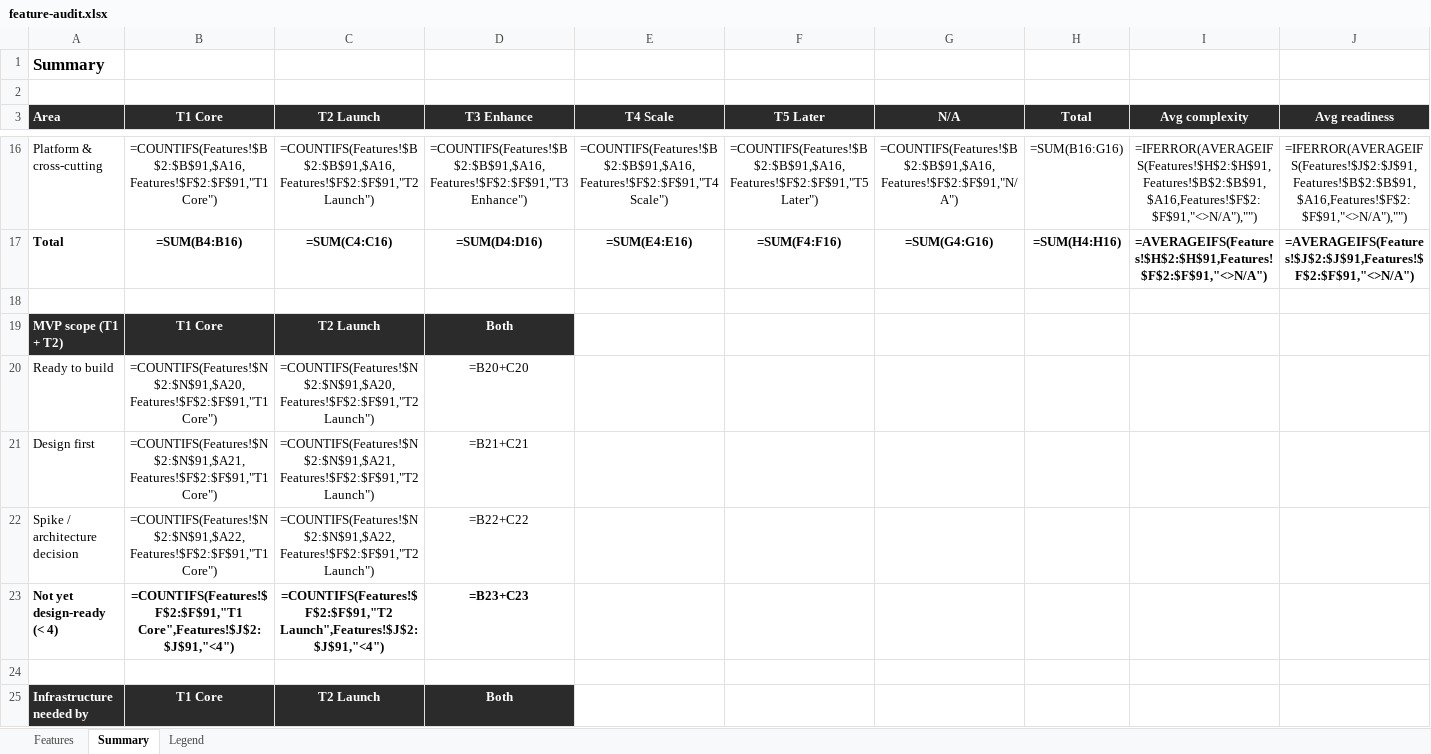
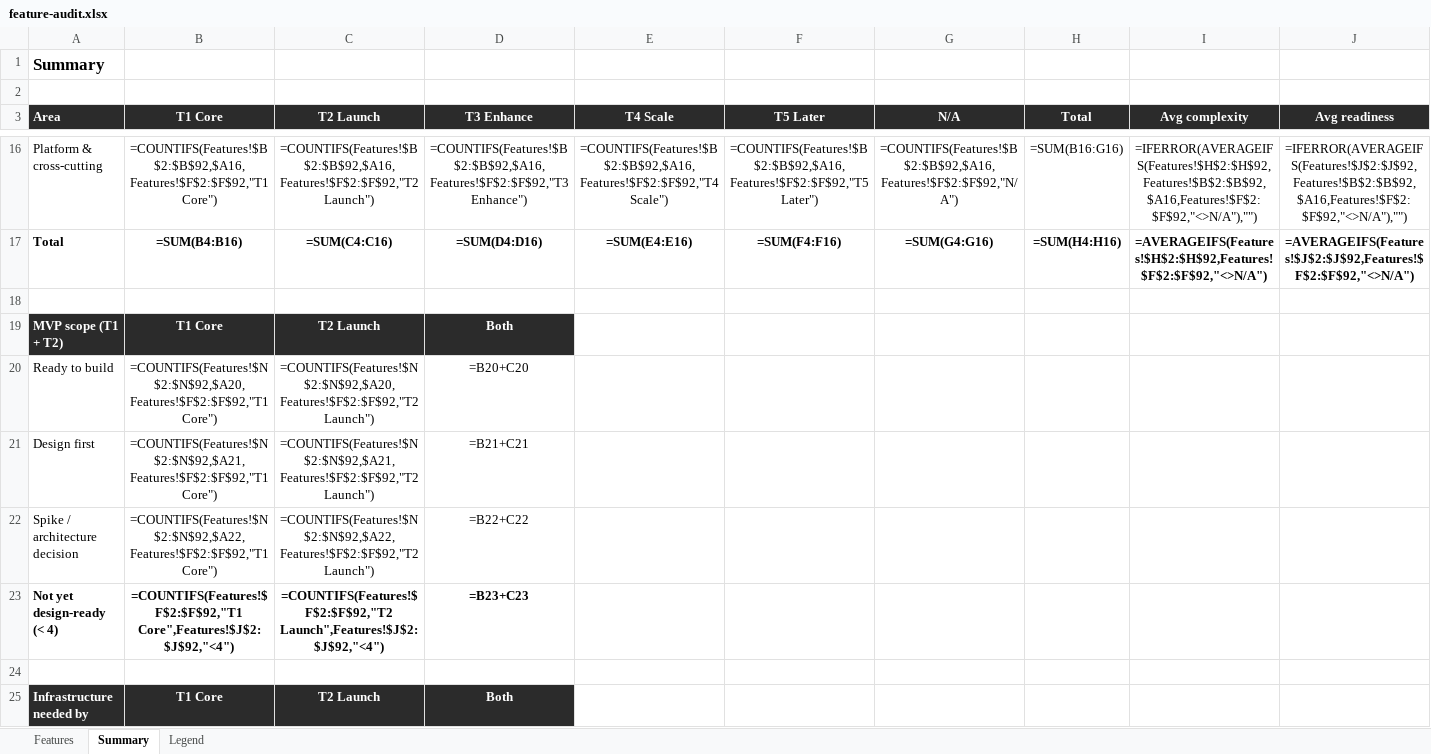
Before and after one commit to building-with-ai-f26/kfl8095-steelman, an Excel workbook: plans/feature-audit.xlsx, sheet Summary, drawn as a sheet; only a part is shown, gaps mark what is left out; values as stored, in another font and other column widths than the file's, no borders; formulas without a stored value are shown as written; the diff covers the shown part only; the diff names each change by its address in the sheet, - before the commit and + after, or states it on an @@ line.

```diff
--- a/plans/feature-audit.xlsx (sheet Summary)
+++ b/plans/feature-audit.xlsx (sheet Summary)
-B16 (T1 Core): =COUNTIFS(Features!$B$2:$B$91,$A16,Features!$F$2:$F$91,"T1 Core")
+B16 (T1 Core): =COUNTIFS(Features!$B$2:$B$92,$A16,Features!$F$2:$F$92,"T1 Core")
-C16 (T2 Launch): =COUNTIFS(Features!$B$2:$B$91,$A16,Features!$F$2:$F$91,"T2 Launch")
+C16 (T2 Launch): =COUNTIFS(Features!$B$2:$B$92,$A16,Features!$F$2:$F$92,"T2 Launch")
-D16 (T3 Enhance): =COUNTIFS(Features!$B$2:$B$91,$A16,Features!$F$2:$F$91,"T3 Enhance")
+D16 (T3 Enhance): =COUNTIFS(Features!$B$2:$B$92,$A16,Features!$F$2:$F$92,"T3 Enhance")
-E16 (T4 Scale): =COUNTIFS(Features!$B$2:$B$91,$A16,Features!$F$2:$F$91,"T4 Scale")
+E16 (T4 Scale): =COUNTIFS(Features!$B$2:$B$92,$A16,Features!$F$2:$F$92,"T4 Scale")
-F16 (T5 Later): =COUNTIFS(Features!$B$2:$B$91,$A16,Features!$F$2:$F$91,"T5 Later")
+F16 (T5 Later): =COUNTIFS(Features!$B$2:$B$92,$A16,Features!$F$2:$F$92,"T5 Later")
-G16 (N/A): =COUNTIFS(Features!$B$2:$B$91,$A16,Features!$F$2:$F$91,"N/A")
+G16 (N/A): =COUNTIFS(Features!$B$2:$B$92,$A16,Features!$F$2:$F$92,"N/A")
-I16 (Avg complexity): =IFERROR(AVERAGEIFS(Features!$H$2:$H$91,Features!$B$2:$B$91,$A16,Features!$F$2:$F$91,"<>N/A"),"")
+I16 (Avg complexity): =IFERROR(AVERAGEIFS(Features!$H$2:$H$92,Features!$B$2:$B$92,$A16,Features!$F$2:$F$92,"<>N/A"),"")
-J16 (Avg readiness): =IFERROR(AVERAGEIFS(Features!$J$2:$J$91,Features!$B$2:$B$91,$A16,Features!$F$2:$F$91,"<>N/A"),"")
+J16 (Avg readiness): =IFERROR(AVERAGEIFS(Features!$J$2:$J$92,Features!$B$2:$B$92,$A16,Features!$F$2:$F$92,"<>N/A"),"")
-I17 (Avg complexity): =AVERAGEIFS(Features!$H$2:$H$91,Features!$F$2:$F$91,"<>N/A")
+I17 (Avg complexity): =AVERAGEIFS(Features!$H$2:$H$92,Features!$F$2:$F$92,"<>N/A")
-J17 (Avg readiness): =AVERAGEIFS(Features!$J$2:$J$91,Features!$F$2:$F$91,"<>N/A")
+J17 (Avg readiness): =AVERAGEIFS(Features!$J$2:$J$92,Features!$F$2:$F$92,"<>N/A")
-B20 (T1 Core): =COUNTIFS(Features!$N$2:$N$91,$A20,Features!$F$2:$F$91,"T1 Core")
+B20 (T1 Core): =COUNTIFS(Features!$N$2:$N$92,$A20,Features!$F$2:$F$92,"T1 Core")
-C20 (T2 Launch): =COUNTIFS(Features!$N$2:$N$91,$A20,Features!$F$2:$F$91,"T2 Launch")
+C20 (T2 Launch): =COUNTIFS(Features!$N$2:$N$92,$A20,Features!$F$2:$F$92,"T2 Launch")
-B21 (T1 Core): =COUNTIFS(Features!$N$2:$N$91,$A21,Features!$F$2:$F$91,"T1 Core")
+B21 (T1 Core): =COUNTIFS(Features!$N$2:$N$92,$A21,Features!$F$2:$F$92,"T1 Core")
-C21 (T2 Launch): =COUNTIFS(Features!$N$2:$N$91,$A21,Features!$F$2:$F$91,"T2 Launch")
+C21 (T2 Launch): =COUNTIFS(Features!$N$2:$N$92,$A21,Features!$F$2:$F$92,"T2 Launch")
-B22 (T1 Core): =COUNTIFS(Features!$N$2:$N$91,$A22,Features!$F$2:$F$91,"T1 Core")
+B22 (T1 Core): =COUNTIFS(Features!$N$2:$N$92,$A22,Features!$F$2:$F$92,"T1 Core")
-C22 (T2 Launch): =COUNTIFS(Features!$N$2:$N$91,$A22,Features!$F$2:$F$91,"T2 Launch")
+C22 (T2 Launch): =COUNTIFS(Features!$N$2:$N$92,$A22,Features!$F$2:$F$92,"T2 Launch")
-B23 (T1 Core): =COUNTIFS(Features!$F$2:$F$91,"T1 Core",Features!$J$2:$J$91,"<4")
+B23 (T1 Core): =COUNTIFS(Features!$F$2:$F$92,"T1 Core",Features!$J$2:$J$92,"<4")
-C23 (T2 Launch): =COUNTIFS(Features!$F$2:$F$91,"T2 Launch",Features!$J$2:$J$91,"<4")
+C23 (T2 Launch): =COUNTIFS(Features!$F$2:$F$92,"T2 Launch",Features!$J$2:$J$92,"<4")
```
Also changed, not shown: 120 edited cells elsewhere in this sheet, sheet Features, 15 other files.
